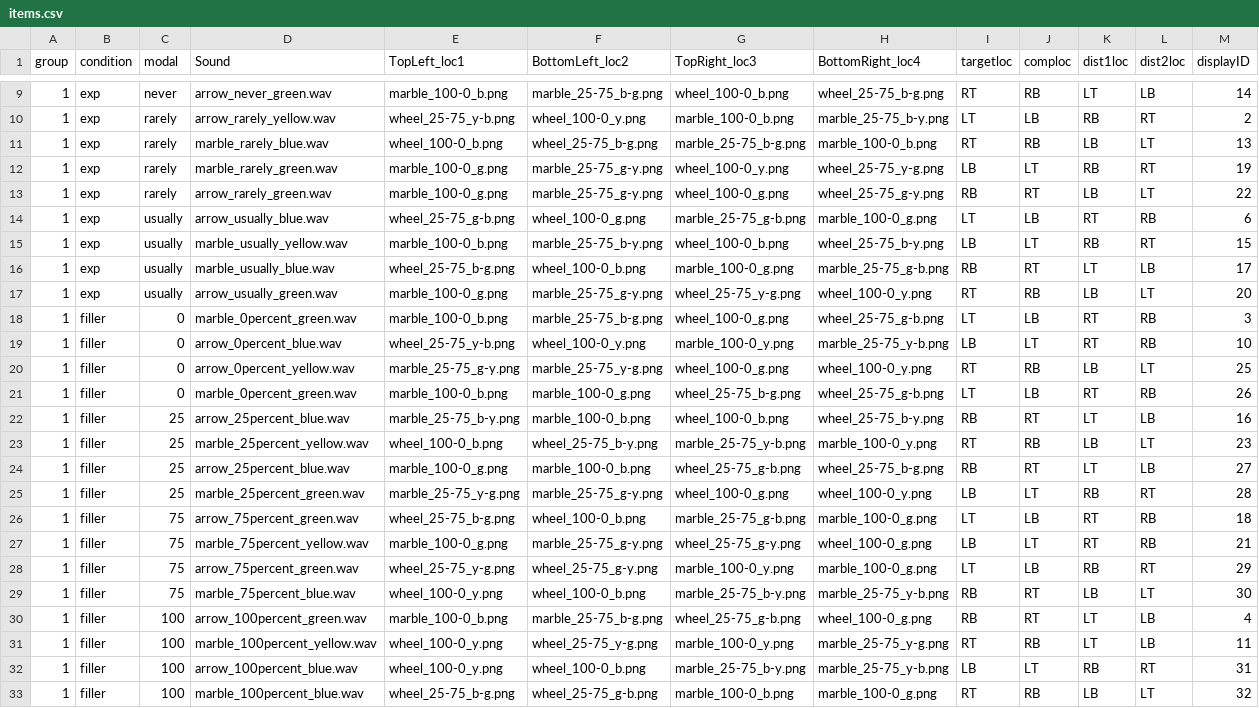
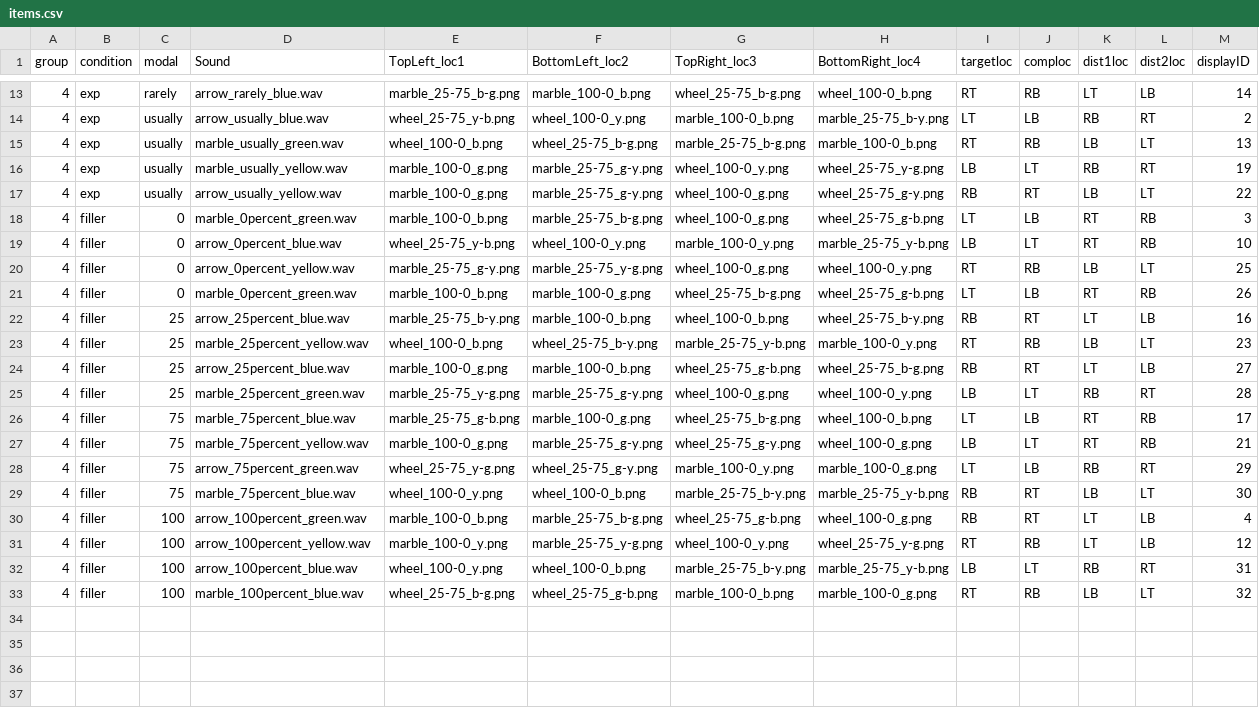
Before and after one commit to sunchaosc/scalar-eyetrack, a CSV file: chunk_includes/items.csv, drawn as a sheet; only a part is shown, gaps mark what is left out; removed rows and columns are numbered as before the commit, all else as after; the diff covers the shown part only; the diff names each change by its address in the sheet, - before the commit and + after, or states it on an @@ line.

```diff
--- a/chunk_includes/items.csv
+++ b/chunk_includes/items.csv
-A13:A17 (group): 1
+A13:A17 (group): 4
-C13 (modal): never
+C13 (modal): rarely
-D13 (Sound): arrow_never_green.wav
+D13 (Sound): arrow_rarely_blue.wav
-E13 (TopLeft_loc1): marble_100-0_b.png
+E13 (TopLeft_loc1): marble_25-75_b-g.png
-F13 (BottomLeft_loc2): marble_25-75_b-g.png
+F13 (BottomLeft_loc2): marble_100-0_b.png
-G13 (TopRight_loc3): wheel_100-0_b.png
+G13 (TopRight_loc3): wheel_25-75_b-g.png
-H13 (BottomRight_loc4): wheel_25-75_b-g.png
+H13 (BottomRight_loc4): wheel_100-0_b.png
-C14:C17 (modal): rarely
+C14:C17 (modal): usually
-D14 (Sound): arrow_rarely_yellow.wav
+D14 (Sound): arrow_usually_blue.wav
-D15 (Sound): marble_rarely_blue.wav
+D15 (Sound): marble_usually_green.wav
-D16 (Sound): marble_rarely_green.wav
+D16 (Sound): marble_usually_yellow.wav
-D17 (Sound): arrow_rarely_green.wav
+D17 (Sound): arrow_usually_yellow.wav
-row 14: 1 | exp | usually | arrow_usually_blue.wav | wheel_25-75_g-b.png | wheel_100-0_g.png | marble_25-75_g-b.png | marble_100-0_g.png | LT | LB | RT | RB | 6
-row 15: 1 | exp | usually | marble_usually_yellow.wav | marble_100-0_b.png | marble_25-75_b-y.png | wheel_100-0_b.png | wheel_25-75_b-y.png | LB | LT | RB | RT | 15
-row 16: 1 | exp | usually | marble_usually_blue.wav | wheel_25-75_b-g.png | wheel_100-0_b.png | marble_100-0_g.png | marble_25-75_g-b.png | RB | RT | LT | LB | 17
-row 17: 1 | exp | usually | arrow_usually_green.wav | marble_100-0_g.png | marble_25-75_g-y.png | wheel_25-75_y-g.png | wheel_100-0_y.png | RT | RB | LB | LT | 20
-A18:A33 (group): 1
+A18:A33 (group): 4
-D26 (Sound): arrow_75percent_green.wav
+D26 (Sound): marble_75percent_blue.wav
-E26 (TopLeft_loc1): wheel_25-75_b-g.png
+E26 (TopLeft_loc1): marble_25-75_g-b.png
-F26 (BottomLeft_loc2): wheel_100-0_b.png
+F26 (BottomLeft_loc2): marble_100-0_g.png
-G26 (TopRight_loc3): marble_25-75_g-b.png
+G26 (TopRight_loc3): wheel_25-75_b-g.png
-H26 (BottomRight_loc4): marble_100-0_g.png
+H26 (BottomRight_loc4): wheel_100-0_b.png
-M26 (displayID): 18
+M26 (displayID): 17
-D31 (Sound): marble_100percent_yellow.wav
+D31 (Sound): arrow_100percent_yellow.wav
-E31 (TopLeft_loc1): wheel_100-0_y.png
+E31 (TopLeft_loc1): marble_100-0_y.png
-F31 (BottomLeft_loc2): wheel_25-75_y-g.png
+F31 (BottomLeft_loc2): marble_25-75_y-g.png
-G31 (TopRight_loc3): marble_100-0_y.png
+G31 (TopRight_loc3): wheel_100-0_y.png
-H31 (BottomRight_loc4): marble_25-75_y-g.png
+H31 (BottomRight_loc4): wheel_25-75_y-g.png
-M31 (displayID): 11
+M31 (displayID): 12
```
Also changed, not shown: 4 added rows and 36 edited cells elsewhere in this file, 1 other file.
